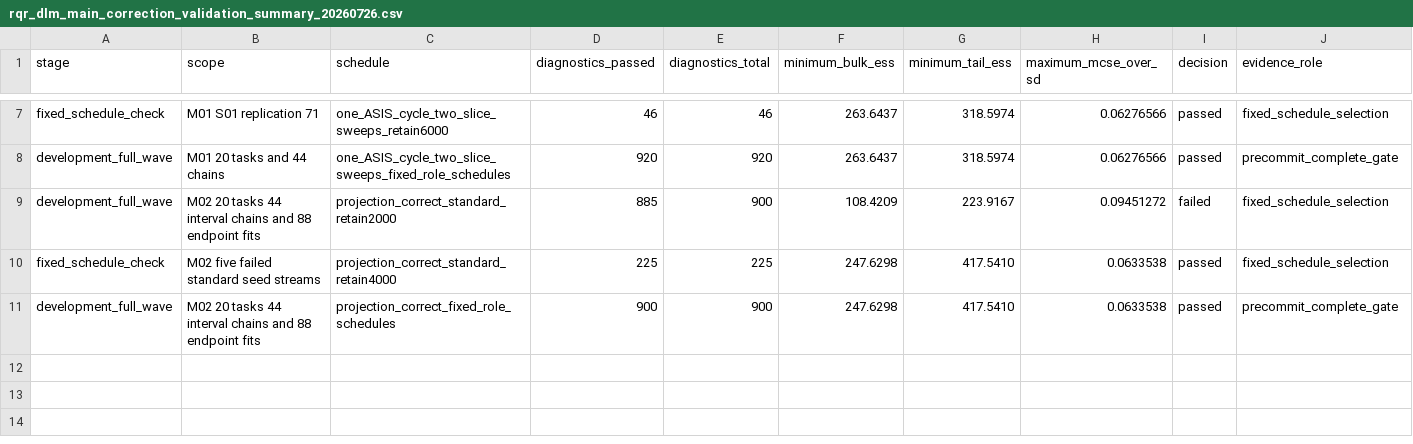
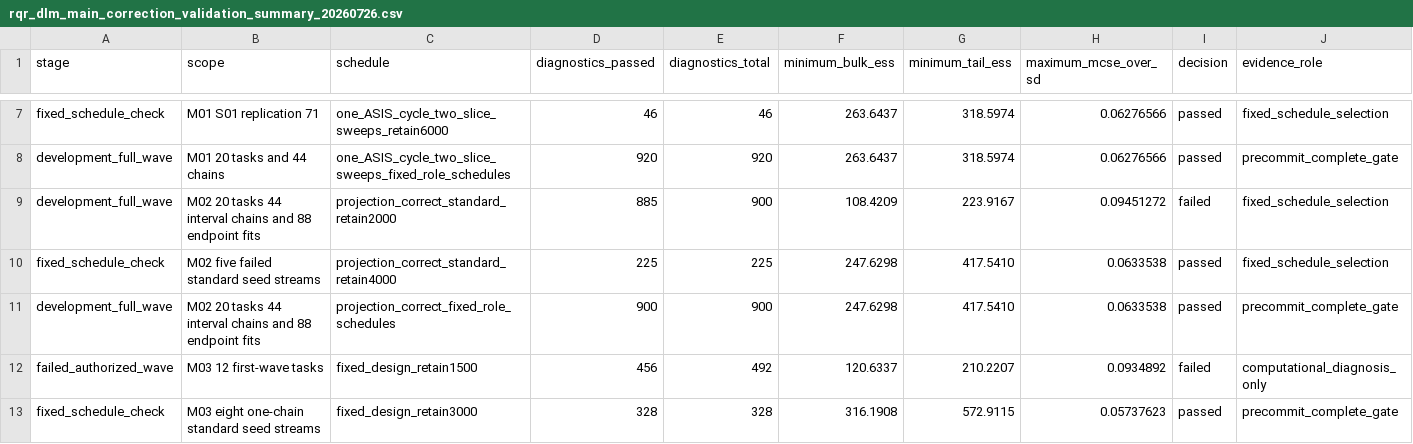
Before and after one commit to AntonioAPDL/RQR-GIBBS, a CSV file: docs/audits/rqr_dlm_main_correction_validation_summary_20260726.csv, drawn as a sheet; only a part is shown, gaps mark what is left out.

Commit message:
Close second-wave horizon failure

```diff
--- a/docs/audits/rqr_dlm_main_correction_validation_summary_20260726.csv
+++ b/docs/audits/rqr_dlm_main_correction_validation_summary_20260726.csv
@@ -11 +11,3 @@ fixed_schedule_check,M02 five failed standard seed streams,projection_correct_st
 development_full_wave,M02 20 tasks 44 interval chains and 88 endpoint fits,projection_correct_fixed_role_schedules,900,900,247.6298,417.5410,0.0633538,passed,precommit_complete_gate
+failed_authorized_wave,M03 12 first-wave tasks,fixed_design_retain1500,456,492,120.6337,210.2207,0.0934892,failed,computational_diagnosis_only
+fixed_schedule_check,M03 eight one-chain standard seed streams,fixed_design_retain3000,328,328,316.1908,572.9115,0.05737623,passed,precommit_complete_gate
```
Also changed, not shown: docs/audits/rqr_dlm_main_correction_budget_20260726.csv, 23 other files.
